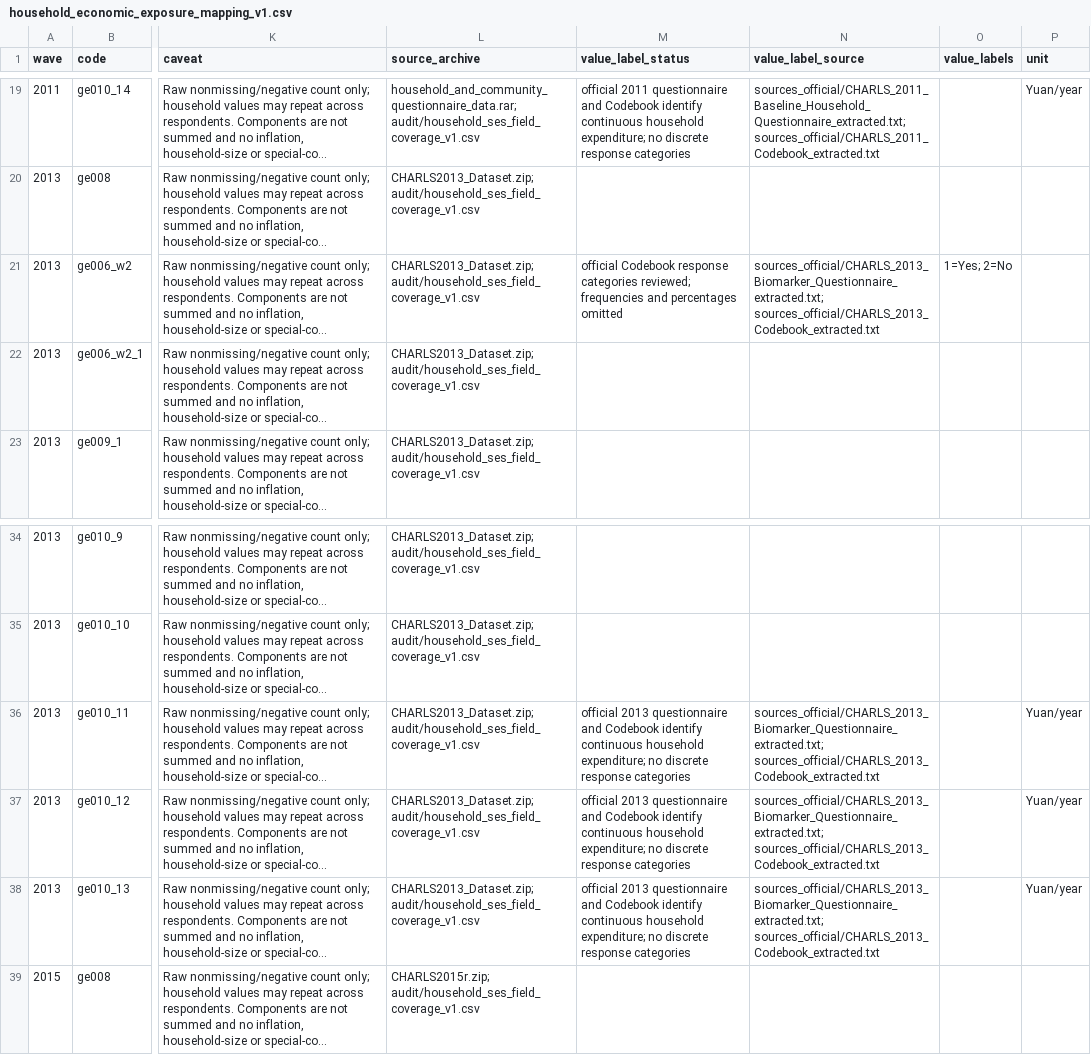
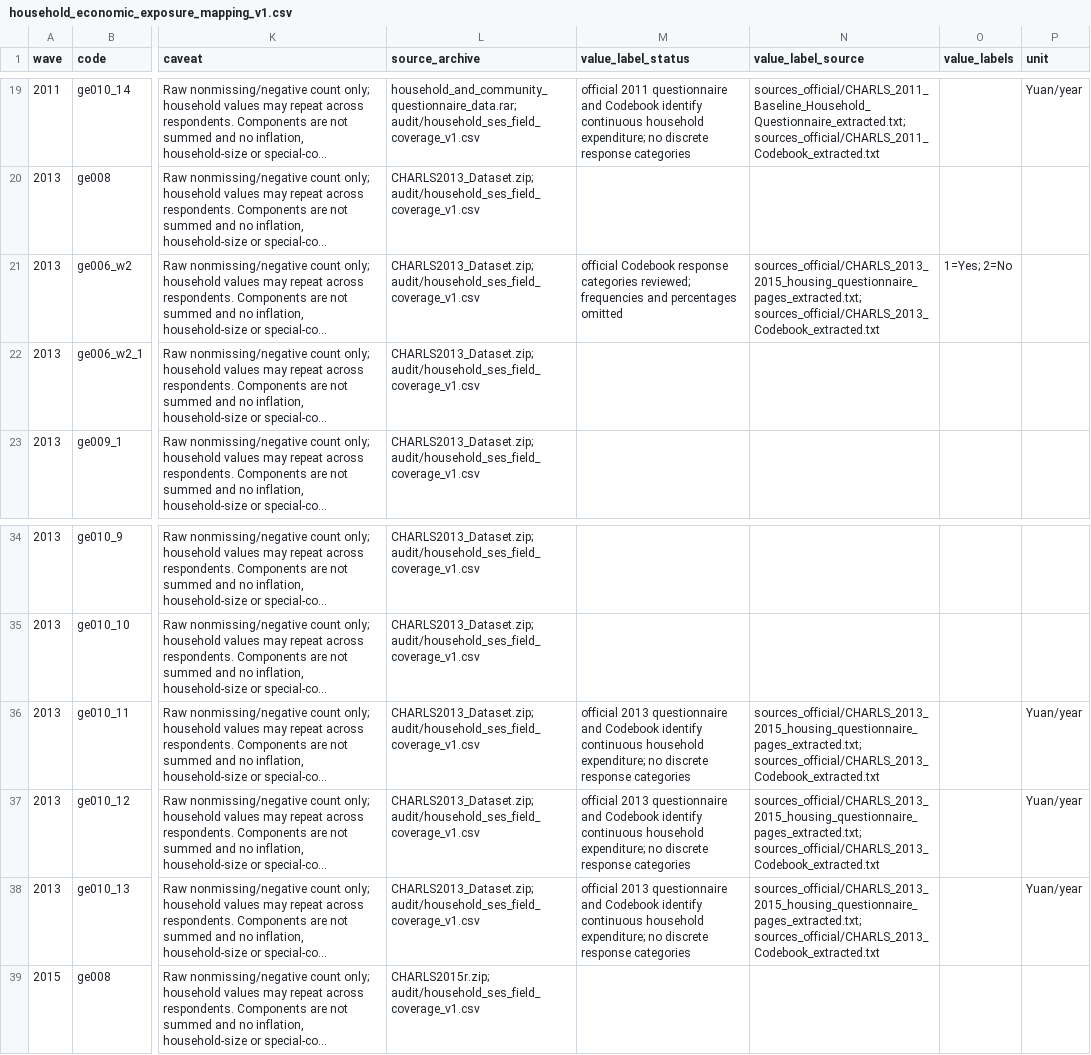
Before and after one commit to calebchu40-gif/charls-exwas-atlas, a CSV file: audit/household_economic_exposure_mapping_v1.csv, drawn as a sheet; only a part is shown, gaps mark what is left out; long unchanged cells end in …; the diff names each change by its address in the sheet, - before the commit and + after, or states it on an @@ line.

```diff
--- a/audit/household_economic_exposure_mapping_v1.csv
+++ b/audit/household_economic_exposure_mapping_v1.csv
-N21 (value_label_source): sources_official/CHARLS_2013_Biomarker_Questionnaire_extracted.txt; sources_official/CHARLS_2013_Codebook_extracted.txt
+N21 (value_label_source): sources_official/CHARLS_2013_2015_housing_questionnaire_pages_extracted.txt; sources_official/CHARLS_2013_Codebook_extracted.txt
-N36:N38 (value_label_source): sources_official/CHARLS_2013_Biomarker_Questionnaire_extracted.txt; sources_official/CHARLS_2013_Codebook_extracted.txt
+N36:N38 (value_label_source): sources_official/CHARLS_2013_2015_housing_questionnaire_pages_extracted.txt; sources_official/CHARLS_2013_Codebook_extracted.txt
```
Also changed, not shown: audit/food_environment_crosswalk_v1.csv, 17 other files.
